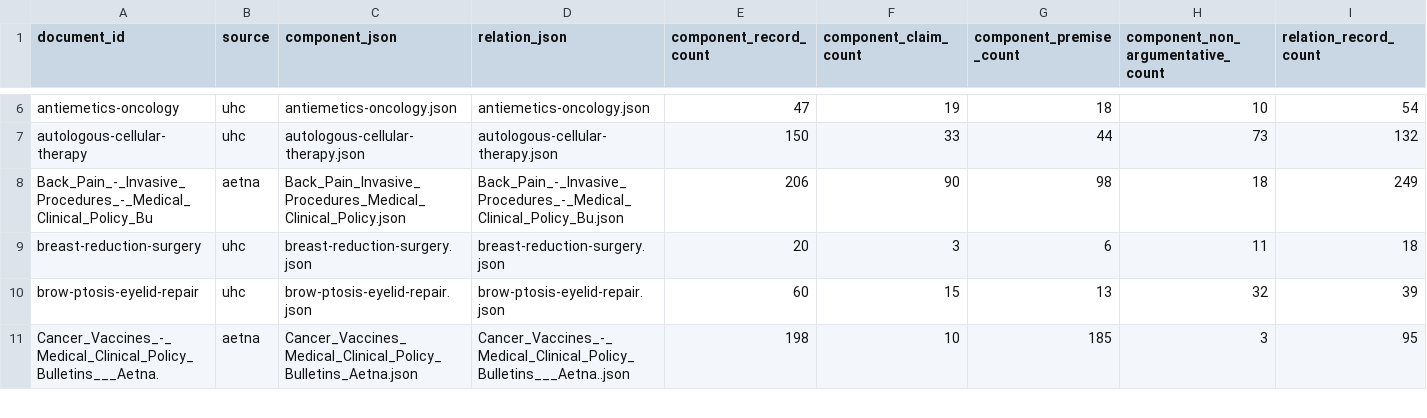
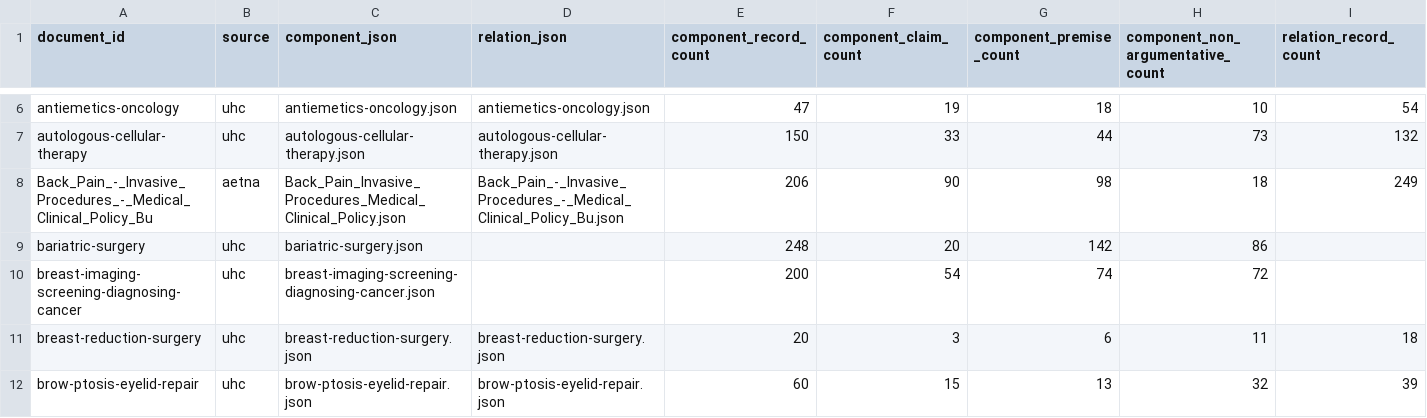
Before and after one commit to GIND123/LLM-Driven-Argument-Mapping, a CSV file: Data/Annotations/annotation_metadata.csv, drawn as a sheet; only a part is shown, gaps mark what is left out; the shorter side is filled out with more unchanged rows; rows hold the shown columns only; the diff names each change by its address in the sheet, - before the commit and + after, or states it on an @@ line.

Commit message:
Refresh annotation metadata inventory

```diff
--- a/Data/Annotations/annotation_metadata.csv
+++ b/Data/Annotations/annotation_metadata.csv
+row 9: bariatric-surgery | uhc | bariatric-surgery.json |  | 248 | 20 | 142 | 86
+row 10: breast-imaging-screening-diagnosing-cancer | uhc | breast-imaging-screening-diagnosing-cancer.json |  | 200 | 54 | 74 | 72
```
